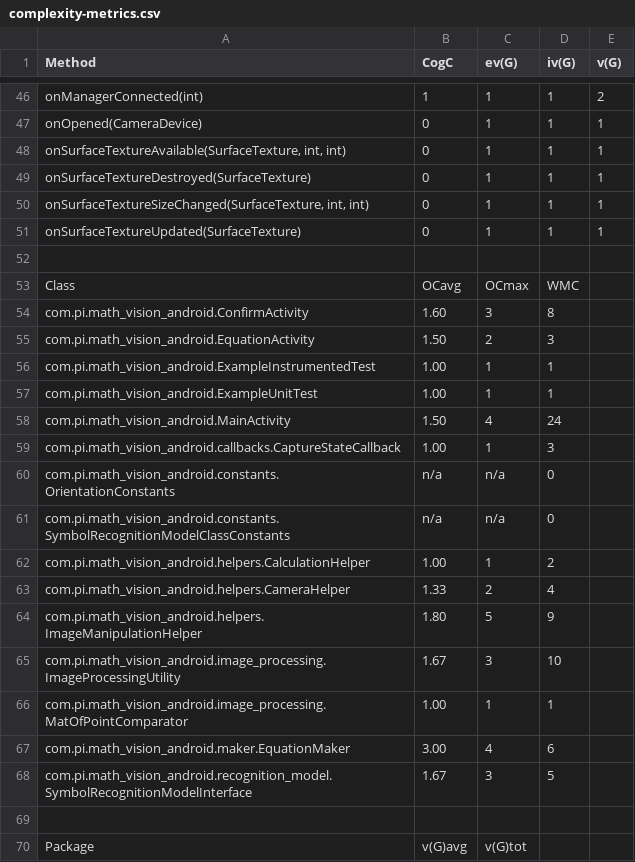
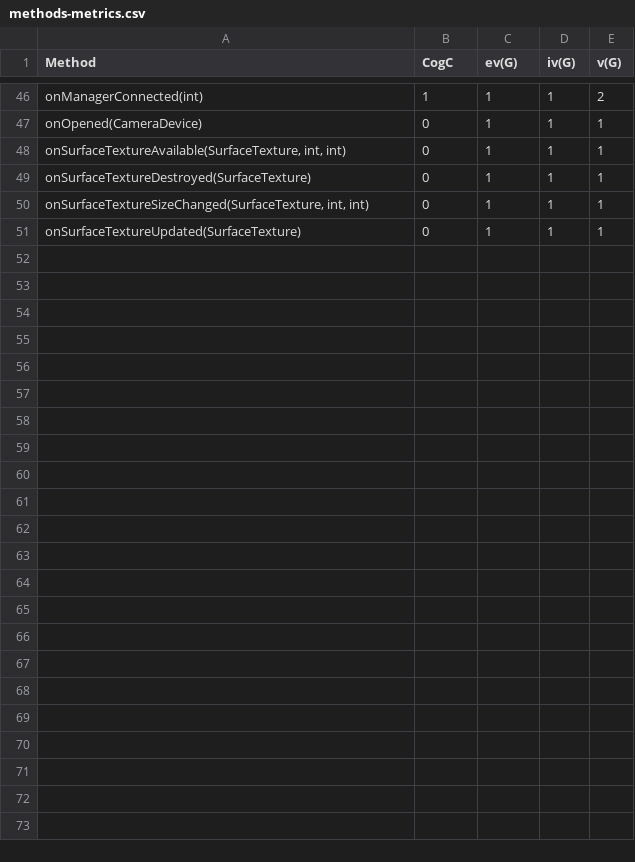
Before and after one commit to mikulicmateo/math-vision, a CSV file: metrics/methods-metrics.csv (was complexity-metrics.csv), drawn as a sheet; only a part is shown, gaps mark what is left out; the diff covers the shown part only; the diff names each change by its address in the sheet, - before the commit and + after, or states it on an @@ line.

Commit message:
Added separate metrics

```diff
--- a/complexity-metrics.csv
+++ b/metrics/methods-metrics.csv
-row 52: (empty)
-row 53: Class | OCavg | OCmax | WMC
-row 54: com.pi.math_vision_android.ConfirmActivity | 1.60 | 3 | 8
-row 55: com.pi.math_vision_android.EquationActivity | 1.50 | 2 | 3
-row 56: com.pi.math_vision_android.ExampleInstrumentedTest | 1.00 | 1 | 1
-row 57: com.pi.math_vision_android.ExampleUnitTest | 1.00 | 1 | 1
-row 58: com.pi.math_vision_android.MainActivity | 1.50 | 4 | 24
-row 59: com.pi.math_vision_android.callbacks.CaptureStateCallback | 1.00 | 1 | 3
-row 60: com.pi.math_vision_android.constants.OrientationConstants | n/a | n/a | 0
-row 61: com.pi.math_vision_android.constants.SymbolRecognitionModelClassConstants | n/a | n/a | 0
-row 62: com.pi.math_vision_android.helpers.CalculationHelper | 1.00 | 1 | 2
-row 63: com.pi.math_vision_android.helpers.CameraHelper | 1.33 | 2 | 4
-row 64: com.pi.math_vision_android.helpers.ImageManipulationHelper | 1.80 | 5 | 9
-row 65: com.pi.math_vision_android.image_processing.ImageProcessingUtility | 1.67 | 3 | 10
-row 66: com.pi.math_vision_android.image_processing.MatOfPointComparator | 1.00 | 1 | 1
-row 67: com.pi.math_vision_android.maker.EquationMaker | 3.00 | 4 | 6
-row 68: com.pi.math_vision_android.recognition_model.SymbolRecognitionModelInterface | 1.67 | 3 | 5
-row 69: (empty)
-row 70: Package | v(G)avg | v(G)tot
```
Also changed, not shown: 14 removed rows elsewhere in this file, 4 other files.
